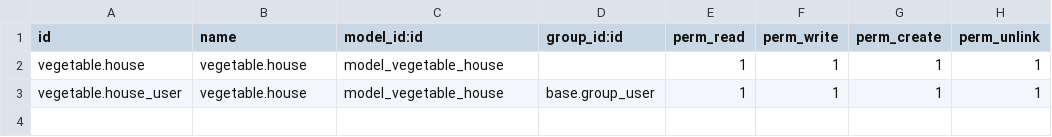
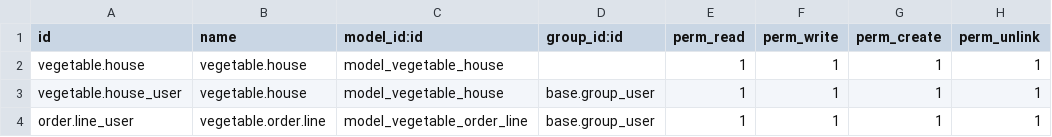
Before and after one commit to mdnaim346/VegetableHouse, a CSV file: security/ir.model.access.csv, drawn as a sheet.

```diff
--- a/security/ir.model.access.csv
+++ b/security/ir.model.access.csv
@@ -3 +3,2 @@ vegetable.house,vegetable.house,model_vegetable_house,,1,1,1,1
 vegetable.house_user,vegetable.house,model_vegetable_house,base.group_user,1,1,1,1
+order.line_user,vegetable.order.line,model_vegetable_order_line,base.group_user,1,1,1,1
```
Also changed, not shown: 7 other files.
